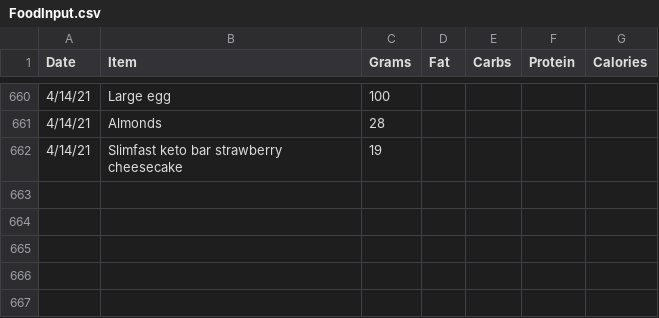
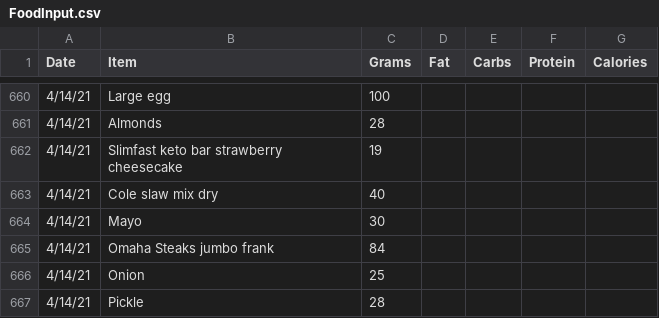
Before and after one commit to tbcombs/Food, a CSV file: FoodInput.csv, drawn as a sheet; only a part is shown, gaps mark what is left out; the diff names each change by its address in the sheet, - before the commit and + after, or states it on an @@ line.

Commit message:
Update FoodInput.csv

```diff
--- a/FoodInput.csv
+++ b/FoodInput.csv
+row 663: 4/14/21 | Cole slaw mix dry | 40
+row 664: 4/14/21 | Mayo | 30
+row 665: 4/14/21 | Omaha Steaks jumbo frank | 84
+row 666: 4/14/21 | Onion | 25
+row 667: 4/14/21 | Pickle | 28
```
